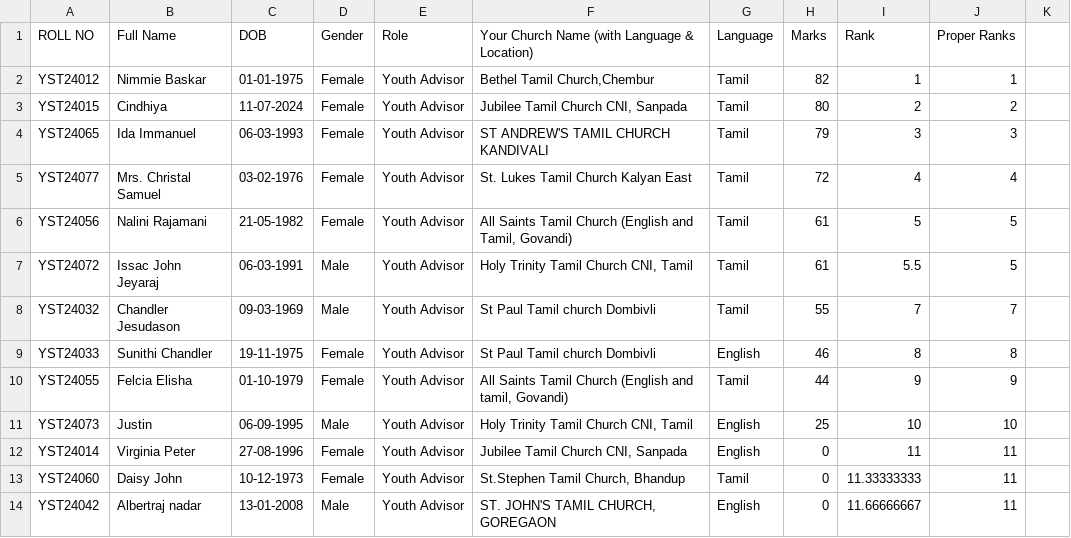
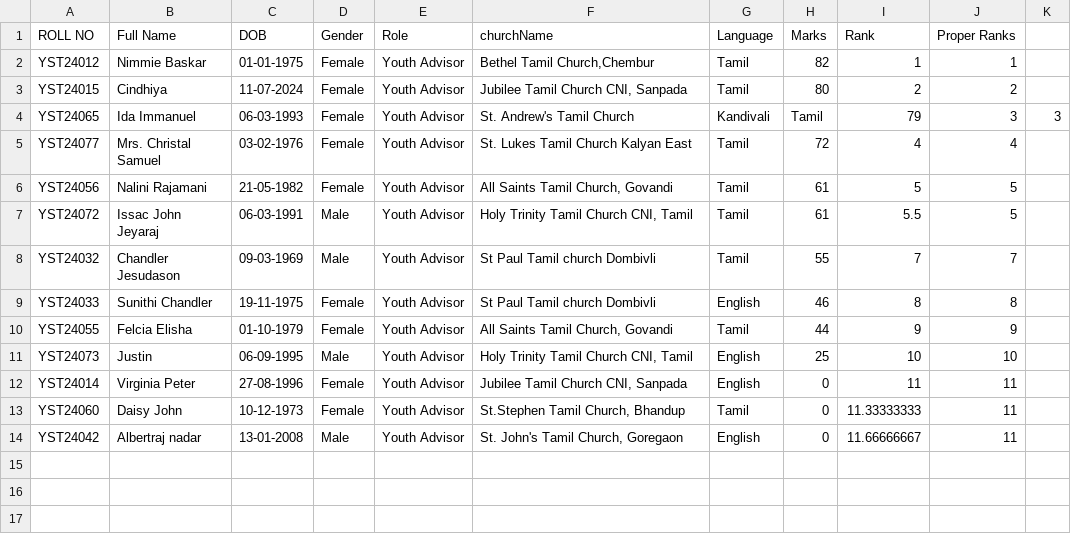
Before and after one commit to MetaSonic001/leaderboard-app, a CSV file: public/Youth Advisors Marks.csv, drawn as a sheet.

```diff
--- a/public/Youth Advisors Marks.csv
+++ b/public/Youth Advisors Marks.csv
@@ -1,7 +1,7 @@
-ROLL NO,Full Name ,DOB,Gender,Role,Your Church Name (with Language & Location),Language,Marks,Rank,Proper Ranks
+ROLL NO,Full Name ,DOB,Gender,Role,churchName,Language,Marks,Rank,Proper Ranks
 YST24012,Nimmie Baskar,01-01-1975,Female,Youth Advisor,"Bethel Tamil Church,Chembur",Tamil,82,1,1
 YST24015,Cindhiya,11-07-2024,Female,Youth Advisor,"Jubilee Tamil Church CNI, Sanpada ",Tamil,80,2,2
-YST24065,Ida Immanuel ,06-03-1993,Female,Youth Advisor,ST ANDREW'S TAMIL CHURCH KANDIVALI,Tamil,79,3,3
+YST24065,Ida Immanuel ,06-03-1993,Female,Youth Advisor,St. Andrew's Tamil Church, Kandivali,Tamil,79,3,3
 YST24077,Mrs. Christal Samuel,03-02-1976,Female,Youth Advisor,St. Lukes Tamil Church Kalyan East,Tamil,72,4,4
-YST24056,Nalini Rajamani,21-05-1982,Female,Youth Advisor,"All Saints Tamil Church (English and Tamil, Govandi)",Tamil,61,5,5
+YST24056,Nalini Rajamani,21-05-1982,Female,Youth Advisor,"All Saints Tamil Church, Govandi",Tamil,61,5,5
 YST24072,Issac John Jeyaraj,06-03-1991,Male,Youth Advisor,"Holy Trinity Tamil Church CNI, Tamil",Tamil,61,5.5,5
@@ -9,3 +9,3 @@ YST24032,Chandler Jesudason,09-03-1969,Male,Youth Advisor,St Paul Tamil church D
 YST24033,Sunithi Chandler,19-11-1975,Female,Youth Advisor,St Paul Tamil church Dombivli ,English,46,8,8
-YST24055,Felcia Elisha ,01-10-1979,Female,Youth Advisor,"All Saints Tamil Church (English and tamil, Govandi)",Tamil,44,9,9
+YST24055,Felcia Elisha ,01-10-1979,Female,Youth Advisor,"All Saints Tamil Church, Govandi",Tamil,44,9,9
 YST24073,Justin ,06-09-1995,Male,Youth Advisor,"Holy Trinity Tamil Church CNI, Tamil",English,25,10,10
@@ -13,2 +13,2 @@ YST24014,Virginia Peter ,27-08-1996,Female,Youth Advisor,"Jubilee Tamil Church C
 YST24060,Daisy John ,10-12-1973,Female,Youth Advisor,"St.Stephen Tamil Church, Bhandup ",Tamil,0,11.33333333,11
-YST24042,Albertraj nadar,13-01-2008,Male,Youth Advisor,"ST. JOHN'S TAMIL CHURCH, GOREGAON",English,0,11.66666667,11
+YST24042,Albertraj nadar,13-01-2008,Male,Youth Advisor,"St. John's Tamil Church, Goregaon",English,0,11.66666667,11
```
Also changed, not shown: public/Youth Marks.csv, 15 other files.
